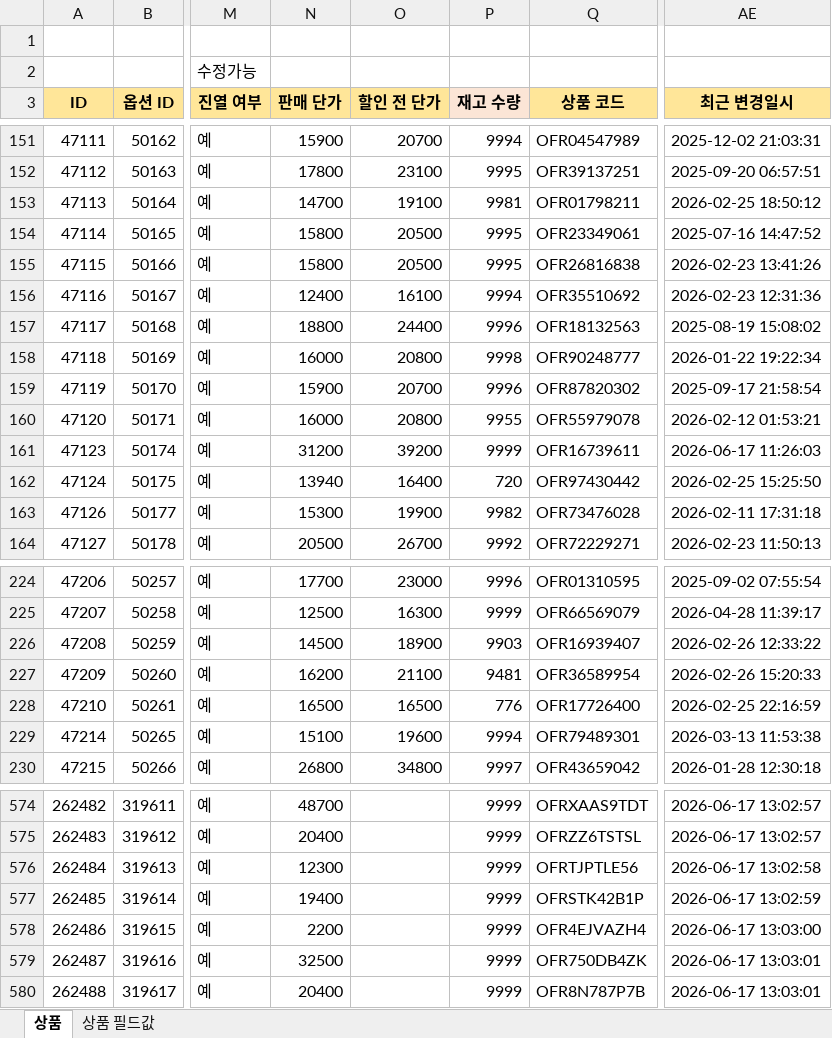
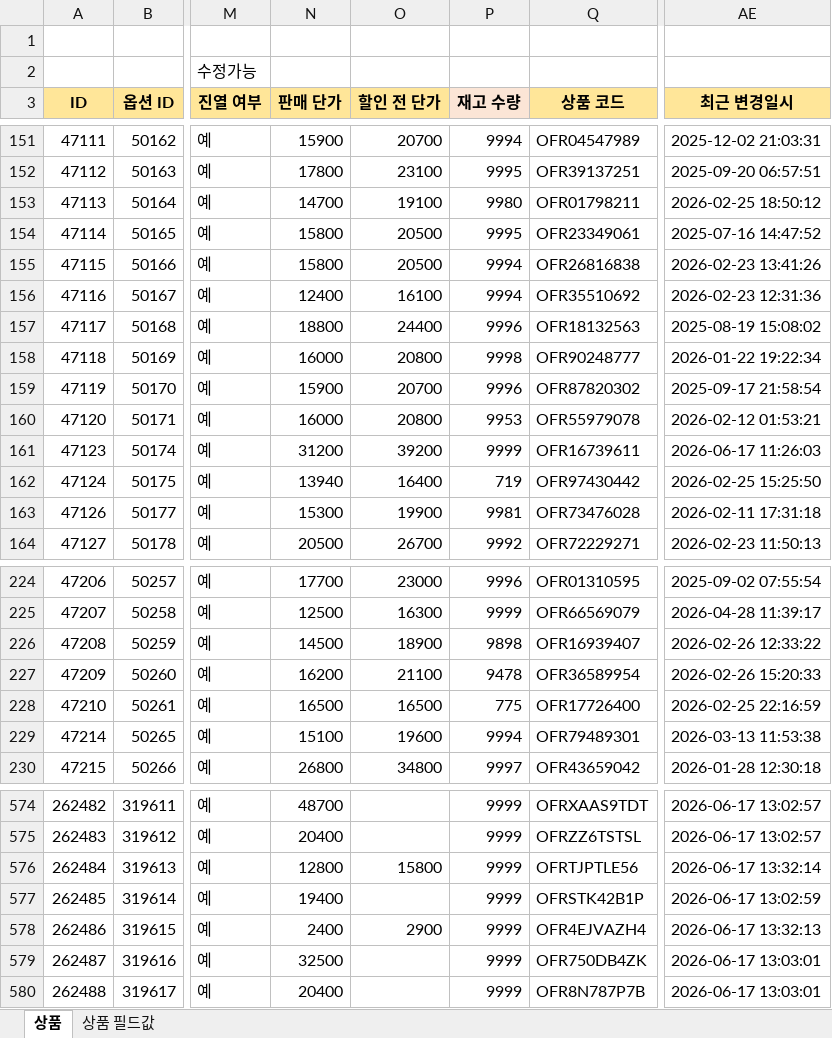
Before and after one commit to OURPROJECTDAO/work-automation-app, an Excel workbook: reference/listing_cashnote.xlsx, sheet 상품, drawn as a sheet; only a part is shown, gaps mark what is left out; values as stored, in another font and other column widths than the file's, no borders; the diff covers the shown part only; the diff names each change by its address in the sheet, - before the commit and + after, or states it on an @@ line.

Commit message:
data(listing-raw): cashnote 원본양식 갱신

```diff
--- a/reference/listing_cashnote.xlsx (sheet 상품)
+++ b/reference/listing_cashnote.xlsx (sheet 상품)
-P153 (재고 수량): 9981
+P153 (재고 수량): 9980
-P155 (재고 수량): 9995
+P155 (재고 수량): 9994
-P160 (재고 수량): 9955
+P160 (재고 수량): 9953
-P162 (재고 수량): 720
+P162 (재고 수량): 719
-P163 (재고 수량): 9982
+P163 (재고 수량): 9981
-P226 (재고 수량): 9903
+P226 (재고 수량): 9898
-P227 (재고 수량): 9481
+P227 (재고 수량): 9478
-P228 (재고 수량): 776
+P228 (재고 수량): 775
-N576 (판매 단가): 12300
+N576 (판매 단가): 12800
-O576 (할인 전 단가): (empty)
+O576 (할인 전 단가): 15800
-AE576 (최근 변경일시): 2026-06-17 13:02:58
+AE576 (최근 변경일시): 2026-06-17 13:32:14
-N578 (판매 단가): 2200
+N578 (판매 단가): 2400
-O578 (할인 전 단가): (empty)
+O578 (할인 전 단가): 2900
-AE578 (최근 변경일시): 2026-06-17 13:03:00
+AE578 (최근 변경일시): 2026-06-17 13:32:13
```
Also changed, not shown: 53 edited cells elsewhere in this sheet.
